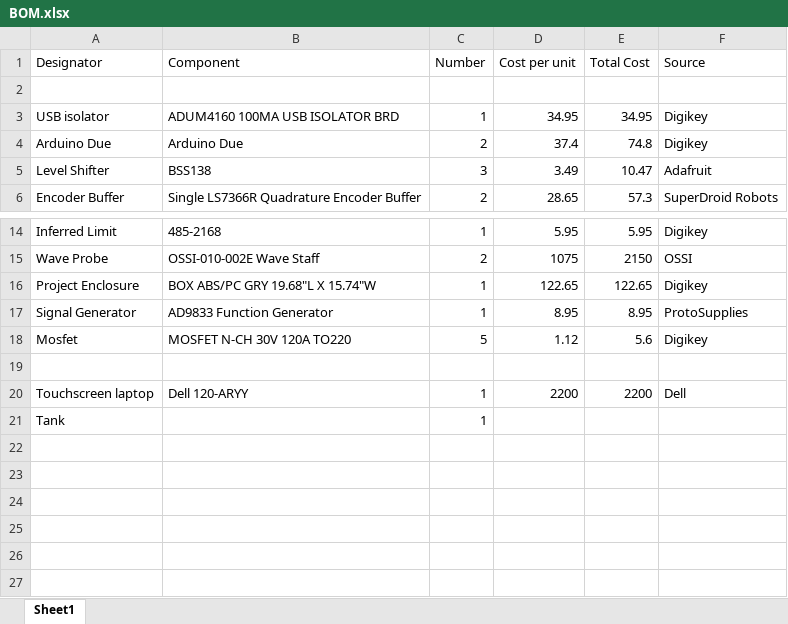
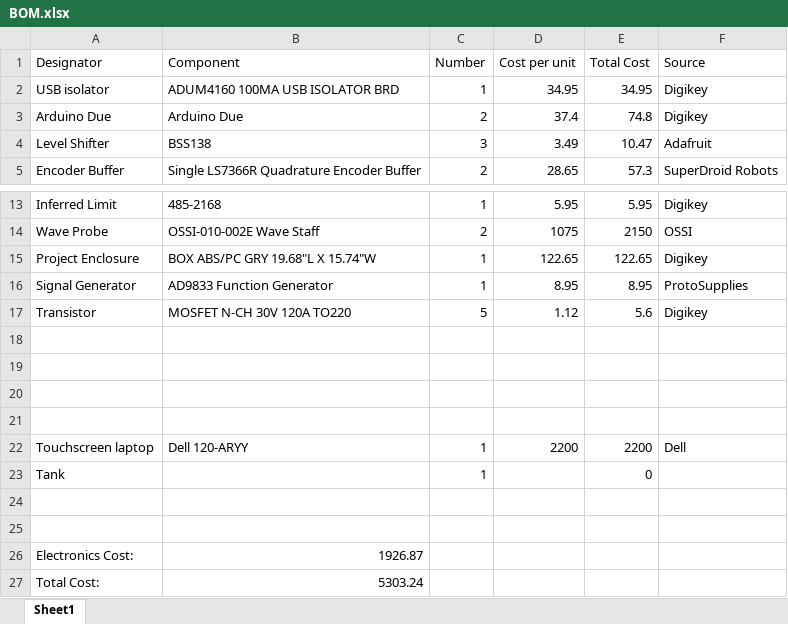
Before and after one commit to SNL-WaterPower/siweed, an Excel workbook: documentation/BOM.xlsx, sheet Sheet1, drawn as a sheet; only a part is shown, gaps mark what is left out; values as stored, in another font and other column widths than the file's, no borders; removed rows and columns are numbered as before the commit, all else as after; the diff names each change by its address in the sheet, - before the commit and + after, or states it on an @@ line.

Commit message:
BOM changes

```diff
--- a/documentation/BOM.xlsx (sheet Sheet1)
+++ b/documentation/BOM.xlsx (sheet Sheet1)
-row 2: (empty)
-A17 (Designator): Mosfet
+A17 (Designator): Transistor
+row 18: (empty)
+row 19: (empty)
+row 20: (empty)
-E23 (Total Cost): (empty)
+E23 (Total Cost): 0
+row 24: (empty)
+row 25: (empty)
+row 26: Electronics Cost: | 1926.87
+row 27: Total Cost: | 5303.24
```
Also changed, not shown: formulas that keep their value.
